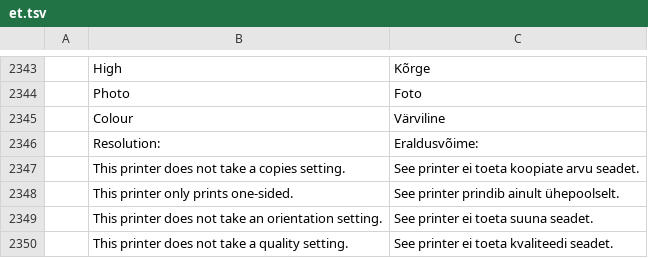
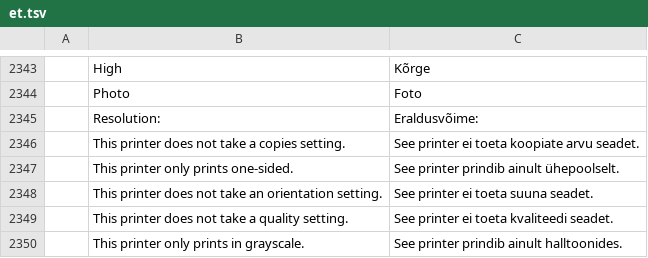
Before and after one commit to b1tninja/wordcraft, a TSV file: crates/ui-egui/src/i18n/et.tsv, drawn as a sheet; only a part is shown, gaps mark what is left out; the shorter side is filled out with more unchanged rows.

```diff
--- a/crates/ui-egui/src/i18n/et.tsv
+++ b/crates/ui-egui/src/i18n/et.tsv
@@ -2344,3 +2344,2 @@
 	Photo	Foto
-	Colour	Värviline
 	Resolution:	Eraldusvõime:
```
Also changed, not shown: crates/ui-egui/src/i18n/bg.tsv, crates/ui-egui/src/i18n/ja.tsv, 28 other files.
